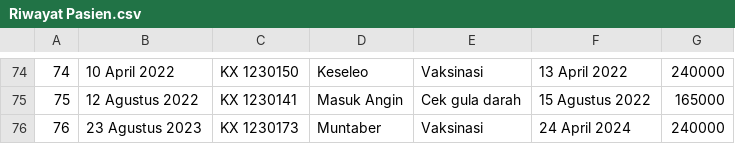
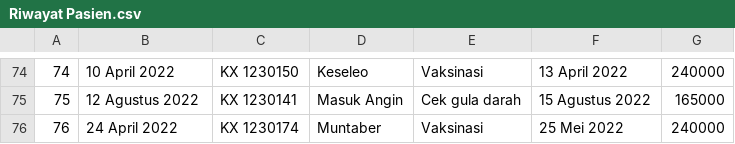
Before and after one commit to randy-25/TUBES-PMC-09, a CSV file: data/Riwayat Pasien.csv, drawn as a sheet; only a part is shown, gaps mark what is left out.

```diff
--- a/data/Riwayat Pasien.csv
+++ b/data/Riwayat Pasien.csv
@@ -75,2 +75,2 @@
 75,12 Agustus 2022,KX 1230141,Masuk Angin,Cek gula darah,15 Agustus 2022,165000
-76,23 Agustus 2023,KX 1230173,Muntaber,Vaksinasi,24 April 2024,240000
+76,24 April 2022,KX 1230174,Muntaber,Vaksinasi,25 Mei 2022,240000
```
Also changed, not shown: data/Data Pasien.csv, 1 other file.
